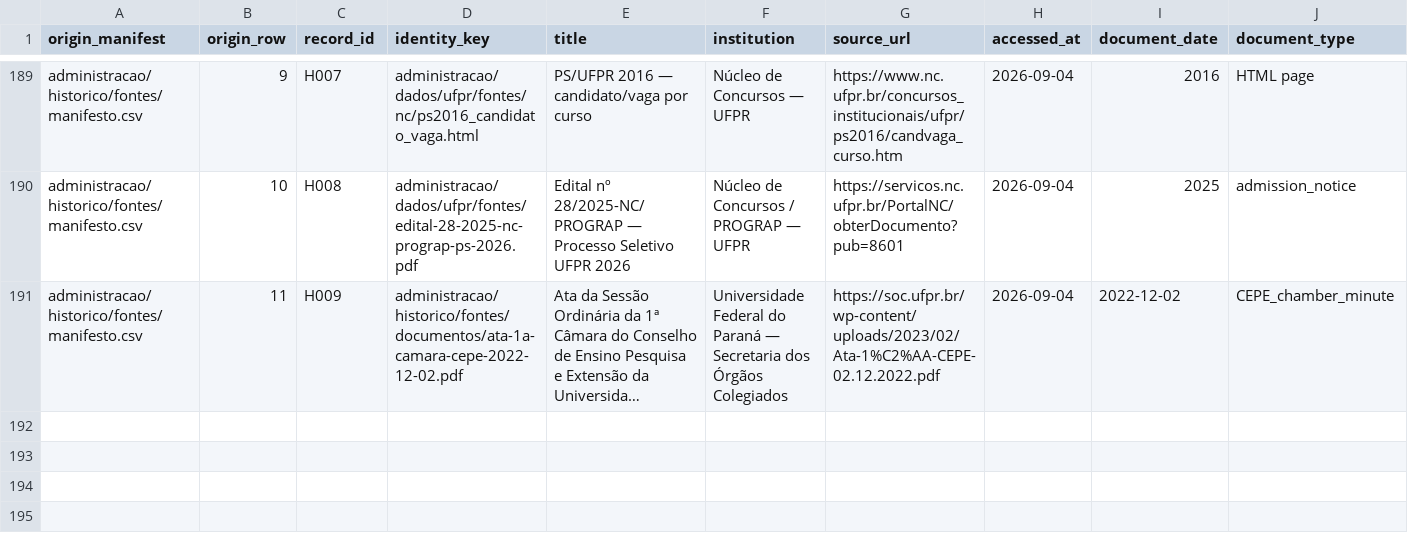
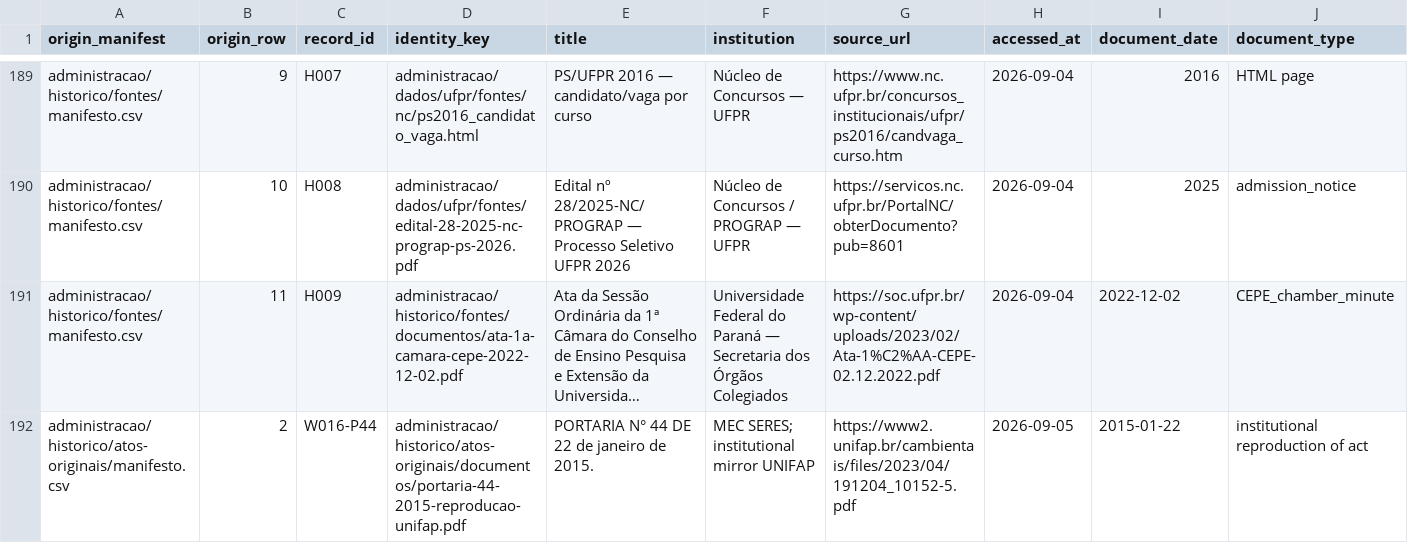
Before and after one commit to vinnses/ibm, a CSV file: dados/acesso/source-records.csv, drawn as a sheet; only a part is shown, gaps mark what is left out; long unchanged cells end in …; rows hold the shown columns only; the diff names each change by its address in the sheet, - before the commit and + after, or states it on an @@ line.

```diff
--- a/dados/acesso/source-records.csv
+++ b/dados/acesso/source-records.csv
+row 192: administracao/historico/atos-originais/manifesto.csv | 2 | W016-P44 | administracao/historico/atos-originais/documentos/portaria-44-2015-reproducao-unifap.pdf | PORTARIA N° 44 DE 22 de janeiro de 2015. | MEC SERES; institutional mirror UNIFAP | https://www2.unifap.br/cambientais/files/2023/04/191204_10152-5.pdf | 2026-09-05 | 2015-01-22 | institutional reproduction of act
```
Also changed, not shown: dados/acesso/datasets.csv, dados/acesso/gaps.csv, 7 other files.
